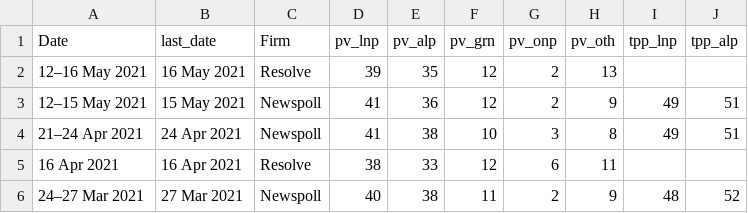
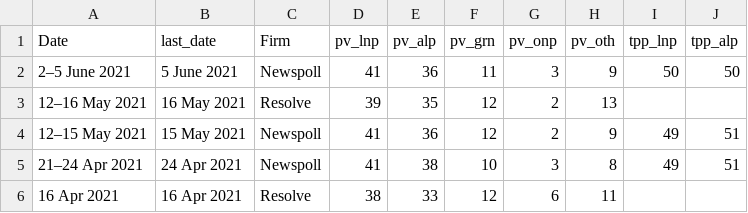
Before and after one commit to metacoretechs/wikipedia-aus-poll-charts, a CSV file: polling1922.csv, drawn as a sheet; only a part is shown; the shorter side is filled out with more unchanged rows; the diff names each change by its address in the sheet, - before the commit and + after, or states it on an @@ line.

Commit message:
6 June 2021 Newspoll

```diff
--- a/polling1922.csv
+++ b/polling1922.csv
+row 2: 2–5 June 2021 | 5 June 2021 | Newspoll | 41 | 36 | 11 | 3 | 9 | 50 | 50
```
Also changed, not shown: 2 other files.
